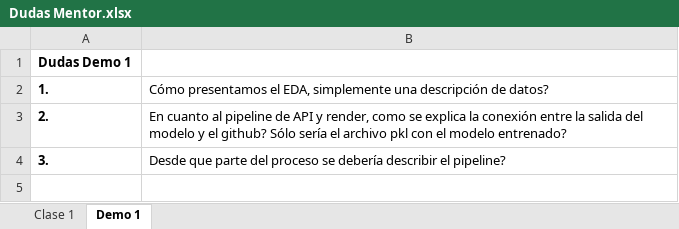
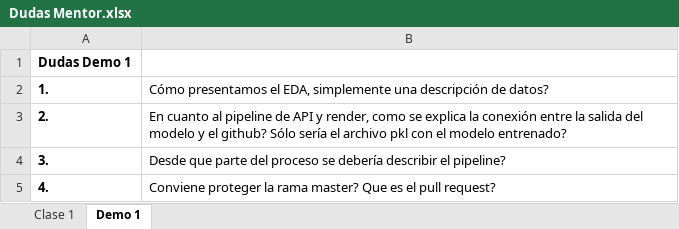
Before and after one commit to javierdichiachio/Proyecto_Final_Google_Yelp, an Excel workbook: Dudas Mentor.xlsx, sheet Demo 1, drawn as a sheet; values as stored, in another font and other column widths than the file's, no borders; the diff names each change by its address in the sheet, - before the commit and + after, or states it on an @@ line.

```diff
--- a/Dudas Mentor.xlsx (sheet Demo 1)
+++ b/Dudas Mentor.xlsx (sheet Demo 1)
+row 5: 4. | Conviene proteger la rama master? Que es el pull request?
```
Also changed, not shown: 1 other file.
